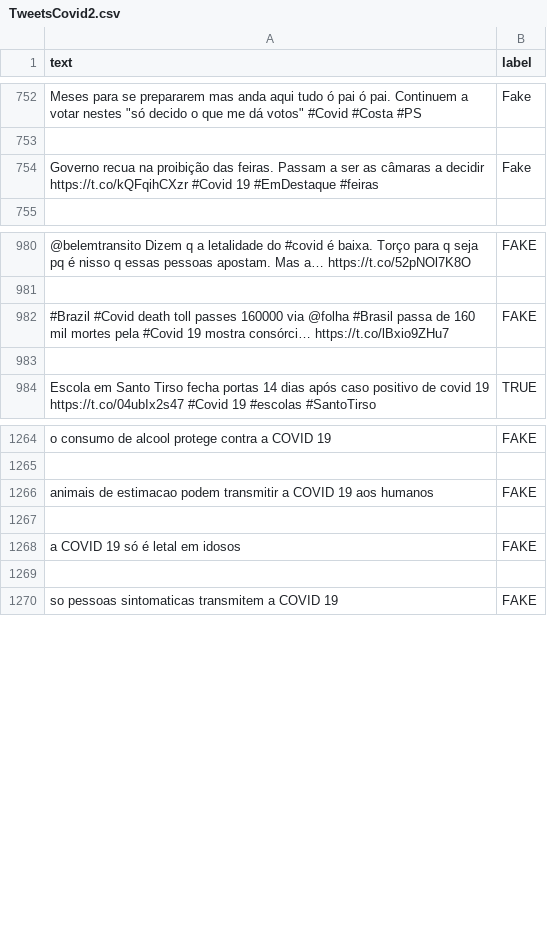
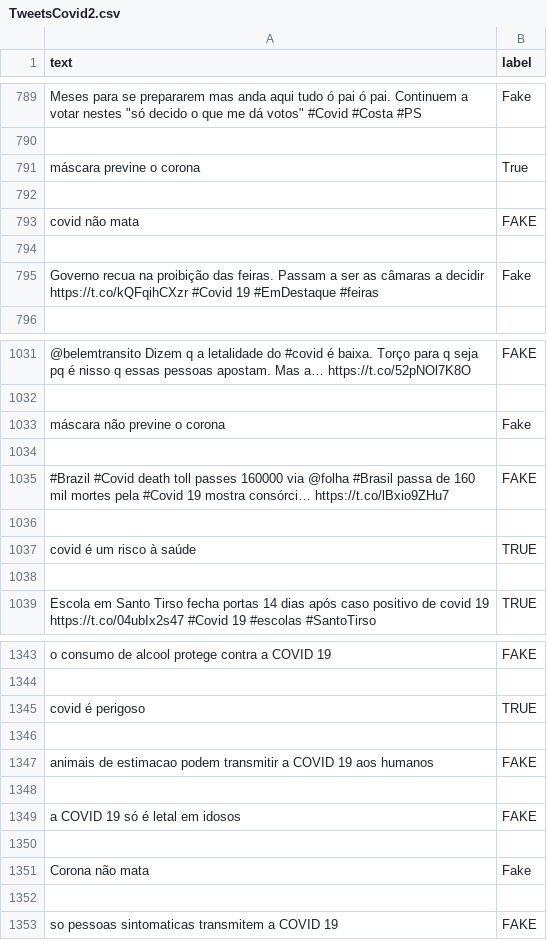
Before and after one commit to DaniloSouz/TCC, a CSV file: TweetsCovid2.csv, drawn as a sheet; only a part is shown, gaps mark what is left out; the diff covers the shown part only; the diff names each change by its address in the sheet, - before the commit and + after, or states it on an @@ line.

```diff
--- a/TweetsCovid2.csv
+++ b/TweetsCovid2.csv
+row 791: máscara previne o corona | True
+row 792: (empty)
+row 793: covid não mata | FAKE
+row 794: (empty)
+row 1033: máscara não previne o corona | Fake
+row 1034: (empty)
+row 1037: covid é um risco à saúde | TRUE
+row 1038: (empty)
+row 1345: covid é perigoso | TRUE
+row 1346: (empty)
+row 1351: Corona não mata | Fake
+row 1352: (empty)
```
Also changed, not shown: 78 added rows, 2 removed rows and 1 edited cell elsewhere in this file, 3 other files.
